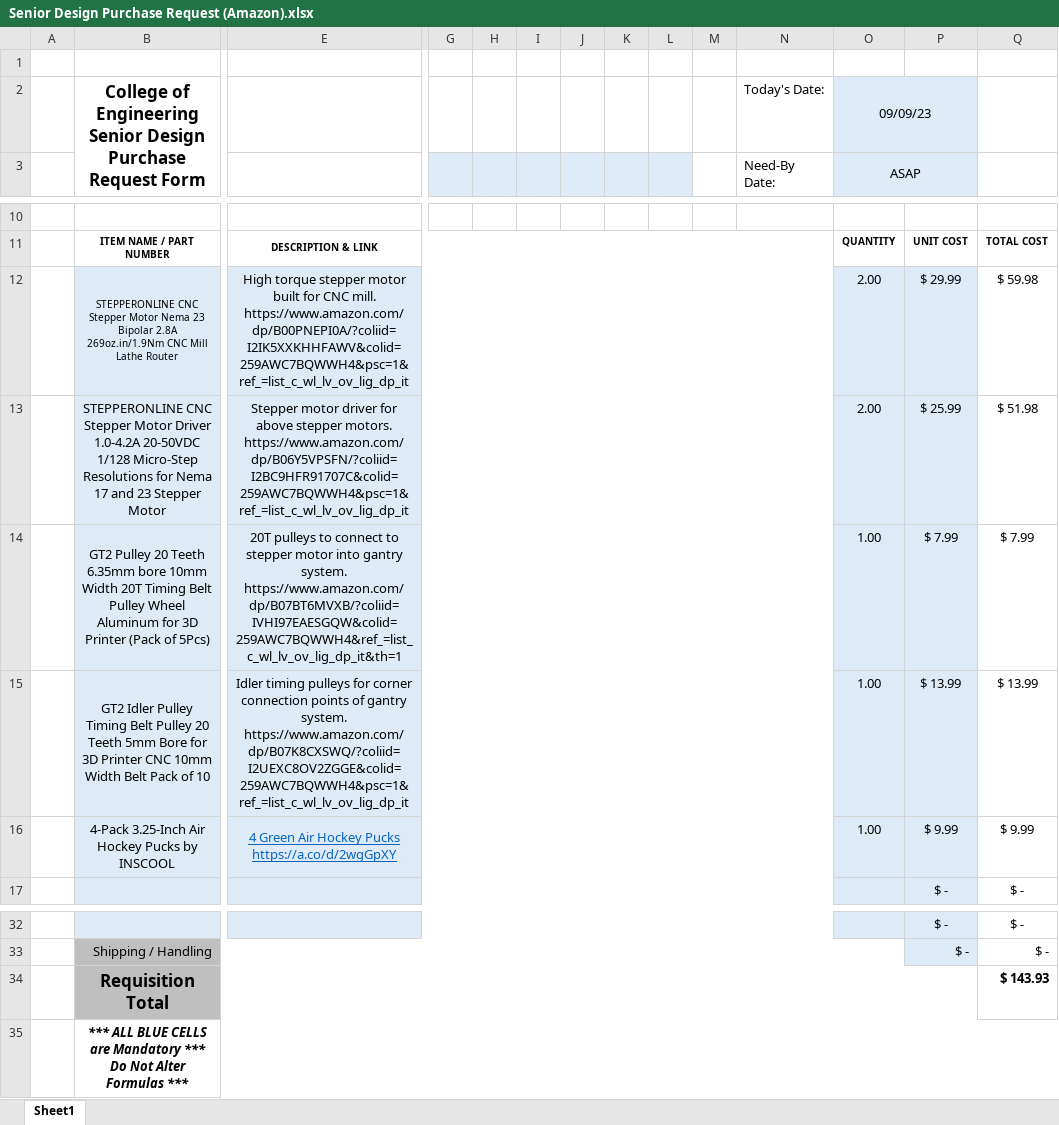
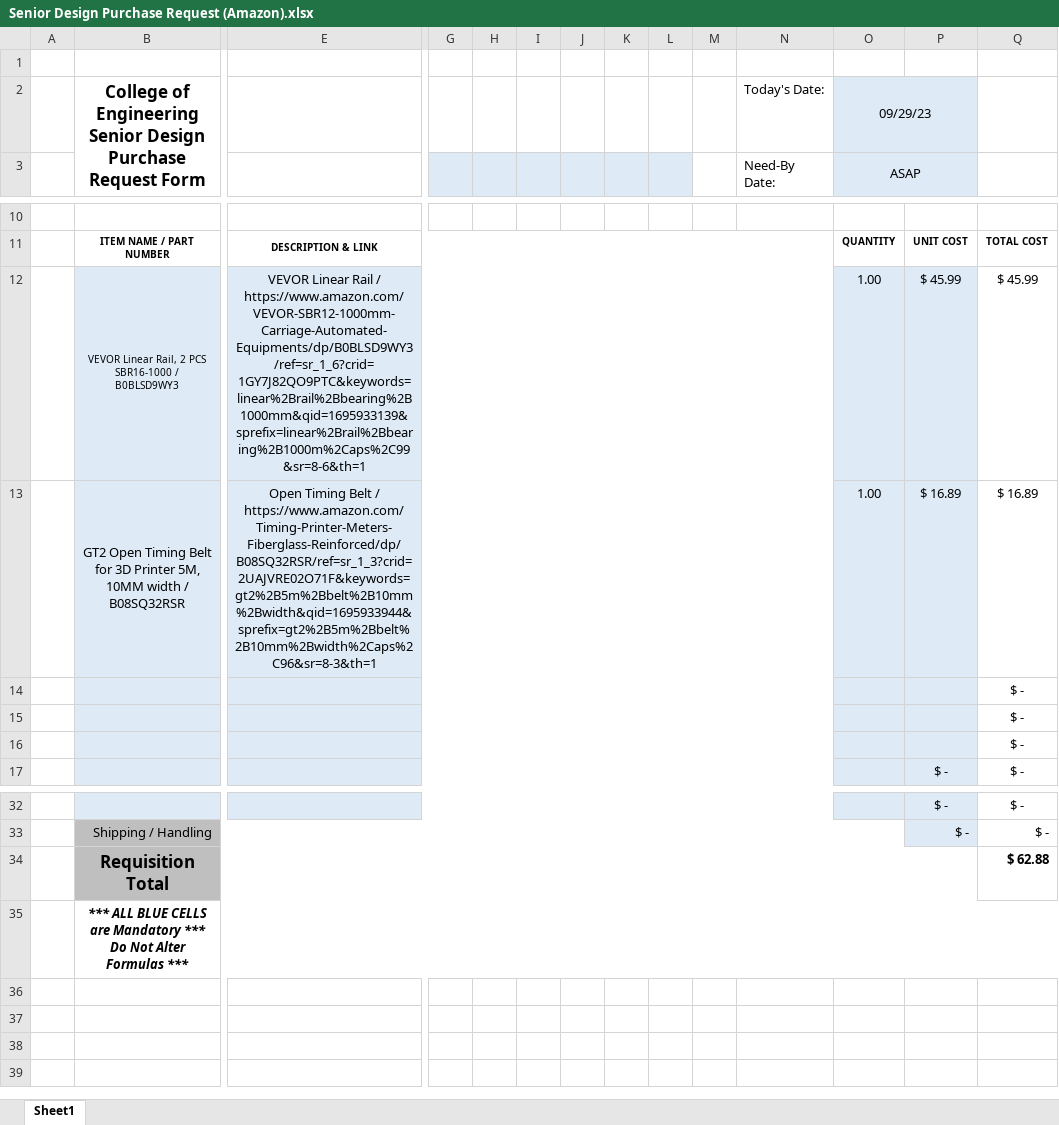
Before and after one commit to CameronMccutcheon02/ECE477, an Excel workbook: Mechanics/Senior Design Purchase Request (Amazon).xlsx, sheet Sheet1, drawn as a sheet; only a part is shown, gaps mark what is left out; values as stored, in another font and other column widths than the file's, no borders; removed rows and columns are numbered as before the commit, all else as after; rows hold the shown columns only; the diff names each change by its address in the sheet, - before the commit and + after, or states it on an @@ line.

```diff
--- a/Mechanics/Senior Design Purchase Request (Amazon).xlsx (sheet Sheet1)
+++ b/Mechanics/Senior Design Purchase Request (Amazon).xlsx (sheet Sheet1)
-O2: 09/09/23
+O2: 09/29/23
-row 12:  | STEPPERONLINE CNC Stepper Motor Nema 23 Bipolar 2.8A 269oz.in/1.9Nm CNC Mill Lathe Router | High torque stepper motor built for CNC mill. https://www.amazon.com/dp/B00PNEPI0A/?coliid=I2IK5XXKHHFAWV&colid=259AWC7BQWWH4&psc=1&ref_=list_c_wl_lv_ov_lig_dp_it |  |  |  |  |  |  |  |  | 2.00 | $ 29.99 | $ 59.98
-row 13:  | STEPPERONLINE CNC Stepper Motor Driver 1.0-4.2A 20-50VDC 1/128 Micro-Step Resolutions for Nema 17 and 23 Stepper Motor | Stepper motor driver for above stepper motors. https://www.amazon.com/dp/B06Y5VPSFN/?coliid=I2BC9HFR91707C&colid=259AWC7BQWWH4&psc=1&ref_=list_c_wl_lv_ov_lig_dp_it |  |  |  |  |  |  |  |  | 2.00 | $ 25.99 | $ 51.98
-row 14:  | GT2 Pulley 20 Teeth 6.35mm bore 10mm Width 20T Timing Belt Pulley Wheel Aluminum for 3D Printer (Pack of 5Pcs) | 20T pulleys to connect to stepper motor into gantry system. https://www.amazon.com/dp/B07BT6MVXB/?coliid=IVHI97EAESGQW&colid=259AWC7BQWWH4&ref_=list_c_wl_lv_ov_lig_dp_it&th=1 |  |  |  |  |  |  |  |  | 1.00 | $ 7.99 | $ 7.99
-row 15:  | GT2 Idler Pulley Timing Belt Pulley 20 Teeth 5mm Bore for 3D Printer CNC 10mm Width Belt Pack of 10 | Idler timing pulleys for corner connection points of gantry system. https://www.amazon.com/dp/B07K8CXSWQ/?coliid=I2UEXC8OV2ZGGE&colid=259AWC7BQWWH4&psc=1&ref_=list_c_wl_lv_ov_lig_dp_it |  |  |  |  |  |  |  |  | 1.00 | $ 13.99 | $ 13.99
-row 16:  | 4-Pack 3.25-Inch Air Hockey Pucks by INSCOOL | 4 Green Air Hockey Pucks https://a.co/d/2wgGpXY |  |  |  |  |  |  |  |  | 1.00 | $ 9.99 | $ 9.99
+row 12:  | VEVOR Linear Rail, 2 PCS SBR16-1000 / B0BLSD9WY3 | VEVOR Linear Rail / https://www.amazon.com/VEVOR-SBR12-1000mm-Carriage-Automated-Equipments/dp/B0BLSD9WY3/ref=sr_1_6?crid=1GY7J82QO9PTC&keywords=linear%2Brail%2Bbearing%2B1000mm&qid=1695933139&sprefix=linear%2Brail%2Bbearing%2B1000m%2Caps%2C99&sr=8-6&th=1 |  |  |  |  |  |  |  |  | 1.00 | $ 45.99 | $ 45.99
+row 13:  | GT2 Open Timing Belt for 3D Printer 5M, 10MM width / B08SQ32RSR | Open Timing Belt / https://www.amazon.com/Timing-Printer-Meters-Fiberglass-Reinforced/dp/B08SQ32RSR/ref=sr_1_3?crid=2UAJVRE02O71F&keywords=gt2%2B5m%2Bbelt%2B10mm%2Bwidth&qid=1695933944&sprefix=gt2%2B5m%2Bbelt%2B10mm%2Bwidth%2Caps%2C96&sr=8-3&th=1 |  |  |  |  |  |  |  |  | 1.00 | $ 16.89 | $ 16.89
+row 14:  |  |  |  |  |  |  |  |  |  |  |  |  | $ -
+row 15:  |  |  |  |  |  |  |  |  |  |  |  |  | $ -
+row 16:  |  |  |  |  |  |  |  |  |  |  |  |  | $ -
-Q34: $ 143.93
+Q34: $ 62.88
```
Also changed, not shown: 2 other files.
